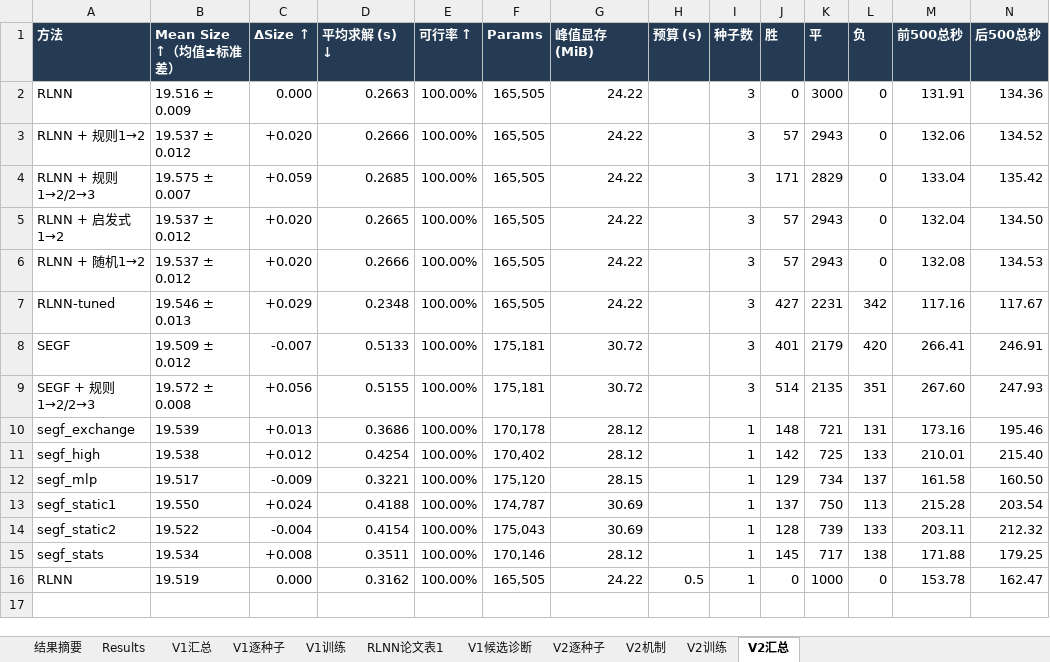
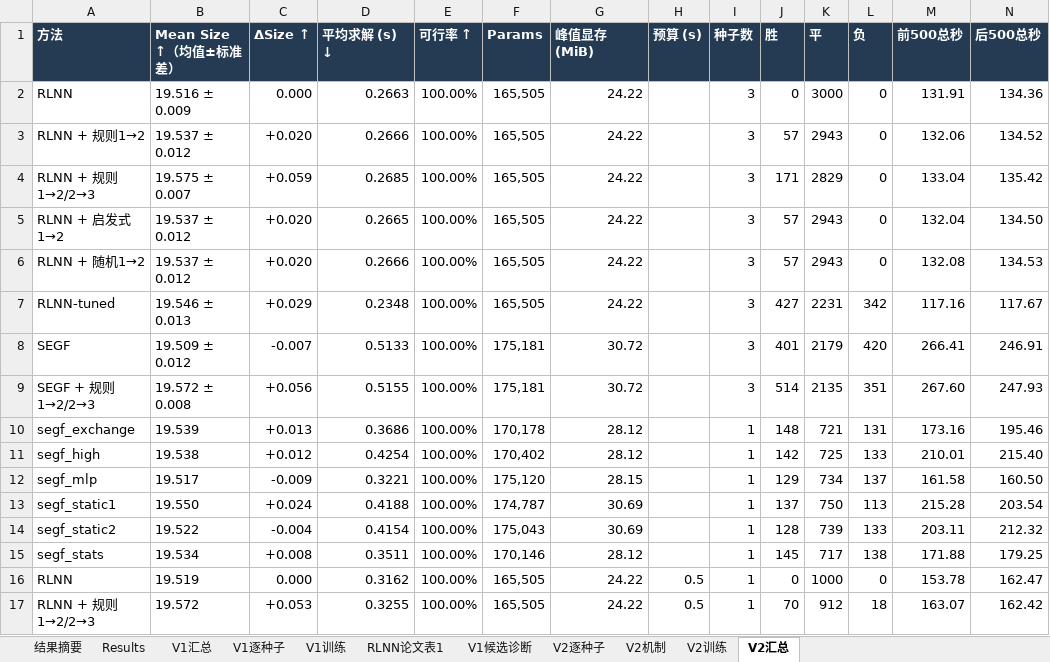
Before and after one commit to YuqiWang-code/RLNN_lab, an Excel workbook: docs/实验结果.xlsx, sheet V2汇总, drawn as a sheet; only a part is shown; values as stored, in another font and other column widths than the file's, no borders; rows hold the shown columns only; the diff names each change by its address in the sheet, - before the commit and + after, or states it on an @@ line.

```diff
--- a/docs/实验结果.xlsx (sheet V2汇总)
+++ b/docs/实验结果.xlsx (sheet V2汇总)
+row 17: RLNN + 规则1→2/2→3 | 19.572 | +0.053 | 0.3255 | 100.00% | 165,505 | 24.22 | 0.5 | 1 | 70 | 912 | 18 | 163.07 | 162.42
```
Also changed, not shown: sheet V2逐种子, 2 other files.
